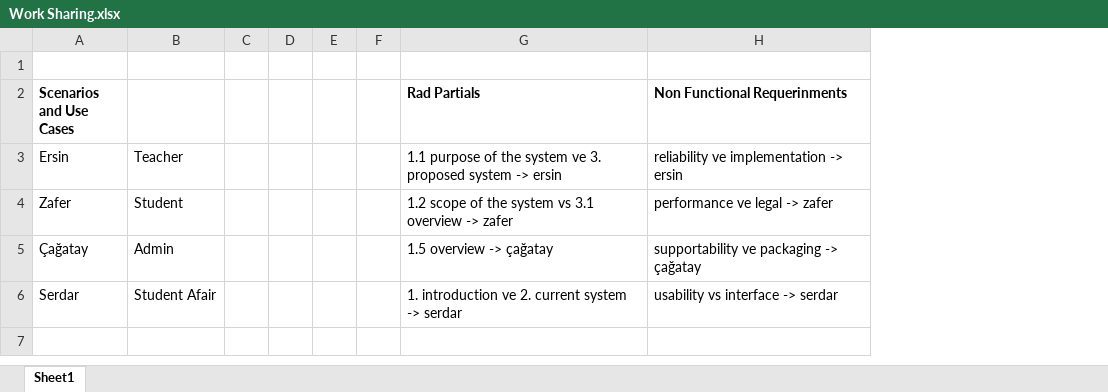
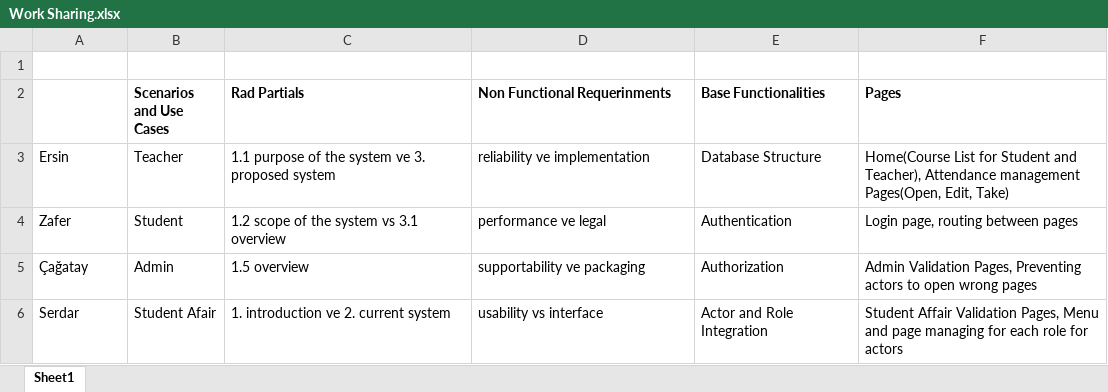
Before and after one commit to ersincebi/soft3101, an Excel workbook: documents/Work Sharing.xlsx, sheet Sheet1, drawn as a sheet; values as stored, in another font and other column widths than the file's, no borders; removed rows and columns are numbered as before the commit, all else as after; the diff names each change by its address in the sheet, - before the commit and + after, or states it on an @@ line.

Commit message:
Add files via upload

```diff
--- a/documents/Work Sharing.xlsx (sheet Sheet1)
+++ b/documents/Work Sharing.xlsx (sheet Sheet1)
-column C, empty
-column D, empty
-column E, empty
-column F, empty
+column E (Base Functionalities), rows 3-6: Database Structure | Authentication | Authorization | Actor and Role Integration
+column F (Pages), rows 3-6: Home(Course List for Student and Teacher), Attendance management Pages(Open, Edit, Take) | Login page, routing between pages | Admin Validation Pages, Preventing actors to open wrong pages | Student Affair Validation Pages, Menu and page managing for each role for actors
-A2: Scenarios and Use Cases
+A2: (empty)
-B2: (empty)
+B2: Scenarios and Use Cases
-C3 (Rad Partials): …proposed system -> ersin
+C3 (Rad Partials): …proposed system
-D3 (Non Functional Requerinments): reliability ve implementation -> ersin
+D3 (Non Functional Requerinments): reliability ve implementation
-C4 (Rad Partials): 1.2 scope of the system vs 3.1 overview -> zafer
+C4 (Rad Partials): 1.2 scope of the system vs 3.1 overview
-D4 (Non Functional Requerinments): performance ve legal -> zafer
+D4 (Non Functional Requerinments): performance ve legal
-C5 (Rad Partials): 1.5 overview -> çağatay
+C5 (Rad Partials): 1.5 overview
-D5 (Non Functional Requerinments): supportability ve packaging -> çağatay
+D5 (Non Functional Requerinments): supportability ve packaging
-C6 (Rad Partials): 1. introduction ve 2. current system -> serdar
+C6 (Rad Partials): 1. introduction ve 2. current system
-D6 (Non Functional Requerinments): usability vs interface -> serdar
+D6 (Non Functional Requerinments): usability vs interface
```
